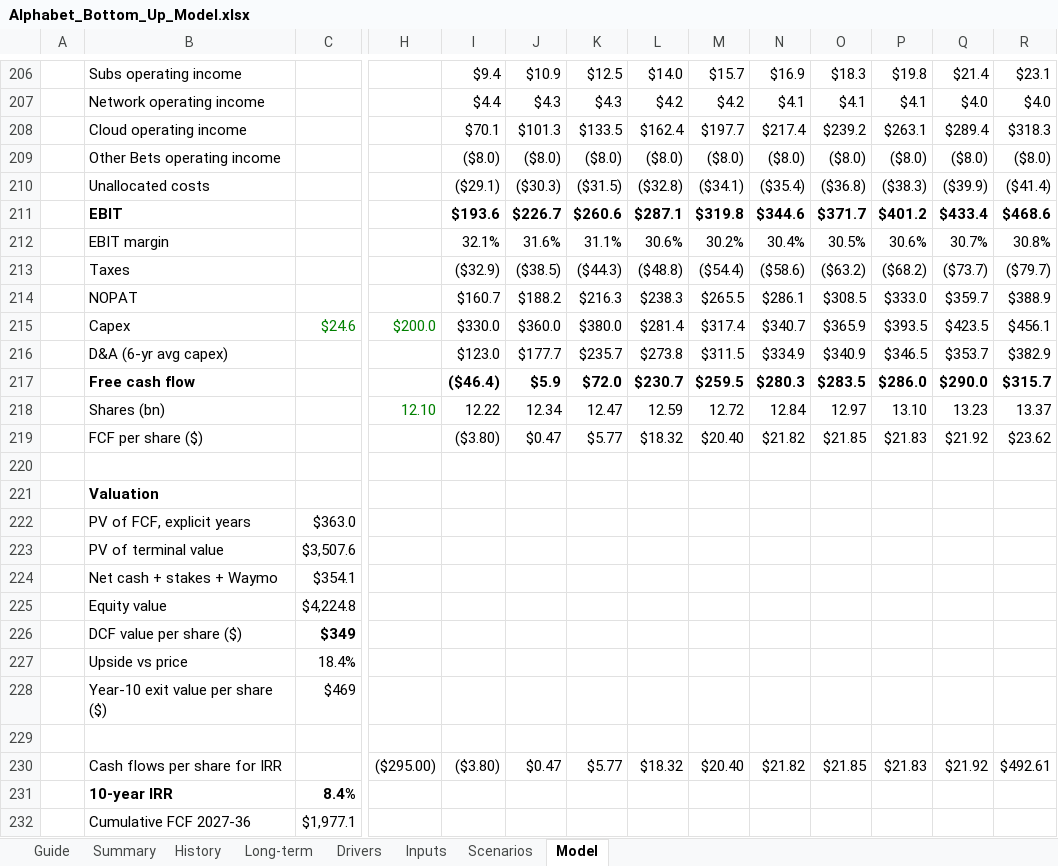
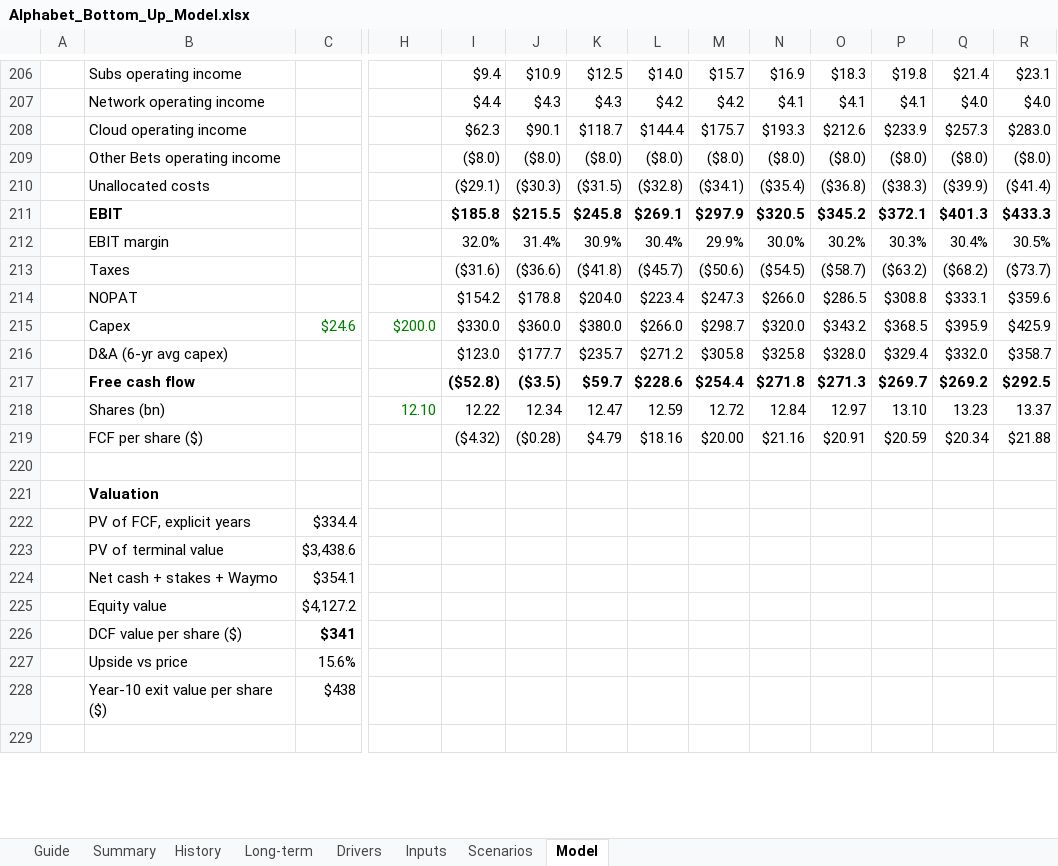
Before and after one commit to 017mda-ux/Main, an Excel workbook: models/Alphabet_Bottom_Up_Model.xlsx, sheet Model, drawn as a sheet; only a part is shown, gaps mark what is left out; values as stored, in another font and other column widths than the file's, no borders; removed rows and columns are numbered as before the commit, all else as after; rows hold the shown columns only; the diff covers the shown part only; the diff names each change by its address in the sheet, - before the commit and + after, or states it on an @@ line.

```diff
--- a/models/Alphabet_Bottom_Up_Model.xlsx (sheet Model)
+++ b/models/Alphabet_Bottom_Up_Model.xlsx (sheet Model)
-row 208:  | Cloud operating income |  |  | $70.1 | $101.3 | $133.5 | $162.4 | $197.7 | $217.4 | $239.2 | $263.1 | $289.4 | $318.3
+row 208:  | Cloud operating income |  |  | $62.3 | $90.1 | $118.7 | $144.4 | $175.7 | $193.3 | $212.6 | $233.9 | $257.3 | $283.0
-row 211:  | EBIT |  |  | $193.6 | $226.7 | $260.6 | $287.1 | $319.8 | $344.6 | $371.7 | $401.2 | $433.4 | $468.6
-row 212:  | EBIT margin |  |  | 32.1% | 31.6% | 31.1% | 30.6% | 30.2% | 30.4% | 30.5% | 30.6% | 30.7% | 30.8%
-row 213:  | Taxes |  |  | ($32.9) | ($38.5) | ($44.3) | ($48.8) | ($54.4) | ($58.6) | ($63.2) | ($68.2) | ($73.7) | ($79.7)
-row 214:  | NOPAT |  |  | $160.7 | $188.2 | $216.3 | $238.3 | $265.5 | $286.1 | $308.5 | $333.0 | $359.7 | $388.9
+row 211:  | EBIT |  |  | $185.8 | $215.5 | $245.8 | $269.1 | $297.9 | $320.5 | $345.2 | $372.1 | $401.3 | $433.3
+row 212:  | EBIT margin |  |  | 32.0% | 31.4% | 30.9% | 30.4% | 29.9% | 30.0% | 30.2% | 30.3% | 30.4% | 30.5%
+row 213:  | Taxes |  |  | ($31.6) | ($36.6) | ($41.8) | ($45.7) | ($50.6) | ($54.5) | ($58.7) | ($63.2) | ($68.2) | ($73.7)
+row 214:  | NOPAT |  |  | $154.2 | $178.8 | $204.0 | $223.4 | $247.3 | $266.0 | $286.5 | $308.8 | $333.1 | $359.6
-L215: $281.4
+L215: $266.0
-M215: $317.4
+M215: $298.7
-N215: $340.7
+N215: $320.0
-O215: $365.9
+O215: $343.2
-P215: $393.5
+P215: $368.5
-Q215: $423.5
+Q215: $395.9
-R215: $456.1
+R215: $425.9
-row 216:  | D&A (6-yr avg capex) |  |  | $123.0 | $177.7 | $235.7 | $273.8 | $311.5 | $334.9 | $340.9 | $346.5 | $353.7 | $382.9
-row 217:  | Free cash flow |  |  | ($46.4) | $5.9 | $72.0 | $230.7 | $259.5 | $280.3 | $283.5 | $286.0 | $290.0 | $315.7
+row 216:  | D&A (6-yr avg capex) |  |  | $123.0 | $177.7 | $235.7 | $271.2 | $305.8 | $325.8 | $328.0 | $329.4 | $332.0 | $358.7
+row 217:  | Free cash flow |  |  | ($52.8) | ($3.5) | $59.7 | $228.6 | $254.4 | $271.8 | $271.3 | $269.7 | $269.2 | $292.5
-row 219:  | FCF per share ($) |  |  | ($3.80) | $0.47 | $5.77 | $18.32 | $20.40 | $21.82 | $21.85 | $21.83 | $21.92 | $23.62
+row 219:  | FCF per share ($) |  |  | ($4.32) | ($0.28) | $4.79 | $18.16 | $20.00 | $21.16 | $20.91 | $20.59 | $20.34 | $21.88
-C222: $363.0
+C222: $334.4
-C223: $3,507.6
+C223: $3,438.6
-C225: $4,224.8
+C225: $4,127.2
-C226: $349
+C226: $341
-C227: 18.4%
+C227: 15.6%
-C228: $469
+C228: $438
-row 230:  | Cash flows per share for IRR |  | ($295.00) | ($3.80) | $0.47 | $5.77 | $18.32 | $20.40 | $21.82 | $21.85 | $21.83 | $21.92 | $492.61
-row 231:  | 10-year IRR | 8.4%
-row 232:  | Cumulative FCF 2027-36 | $1,977.1
```
Also changed, not shown: 6 added rows and 3 removed rows elsewhere in this sheet, sheet Summary, sheet Drivers, sheet Scenarios.
